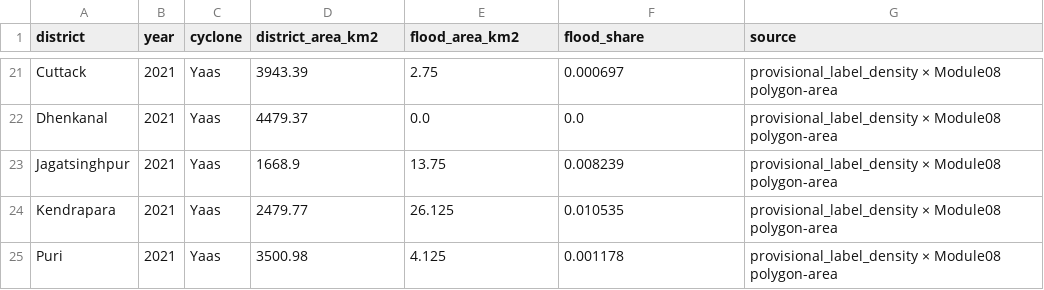
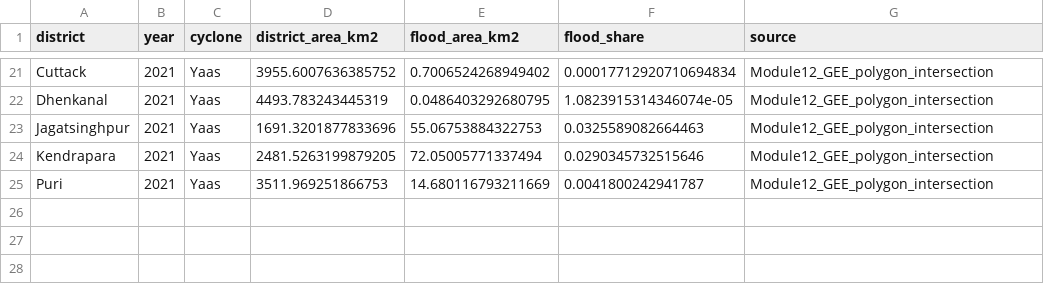
Before and after one commit to pandasupranab/RiceBaCI-GEE, a CSV file: data_real/cyclone_pixel_share.csv, drawn as a sheet; only a part is shown, gaps mark what is left out; the diff covers the shown part only; the diff names each change by its address in the sheet, - before the commit and + after, or states it on an @@ line.

Commit message:
Batch 19 — v2.1 classifier-corrected panel rerun (v1.0.0-rc3): data_real/cyclone_pixel_share.csv

```diff
--- a/data_real/cyclone_pixel_share.csv
+++ b/data_real/cyclone_pixel_share.csv
-D21 (district_area_km2): 3943.39
+D21 (district_area_km2): 3955.6007636385752
-E21 (flood_area_km2): 2.75
+E21 (flood_area_km2): 0.7006524268949402
-F21 (flood_share): 0.000697
+F21 (flood_share): 0.00017712920710694834
-G21:G25 (source): provisional_label_density × Module08 polygon-area
+G21:G25 (source): Module12_GEE_polygon_intersection
-D22 (district_area_km2): 4479.37
+D22 (district_area_km2): 4493.783243445319
-E22 (flood_area_km2): 0.0
+E22 (flood_area_km2): 0.0486403292680795
-F22 (flood_share): 0.0
+F22 (flood_share): 1.0823915314346074e-05
-D23 (district_area_km2): 1668.9
+D23 (district_area_km2): 1691.3201877833696
-E23 (flood_area_km2): 13.75
+E23 (flood_area_km2): 55.06753884322753
-F23 (flood_share): 0.008239
+F23 (flood_share): 0.0325589082664463
-D24 (district_area_km2): 2479.77
+D24 (district_area_km2): 2481.5263199879205
-E24 (flood_area_km2): 26.125
+E24 (flood_area_km2): 72.05005771337494
-F24 (flood_share): 0.010535
+F24 (flood_share): 0.0290345732515646
-D25 (district_area_km2): 3500.98
+D25 (district_area_km2): 3511.969251866753
-E25 (flood_area_km2): 4.125
+E25 (flood_area_km2): 14.680116793211669
-F25 (flood_share): 0.001178
+F25 (flood_share): 0.0041800242941787
```
Also changed, not shown: 40 edited cells elsewhere in this file.
